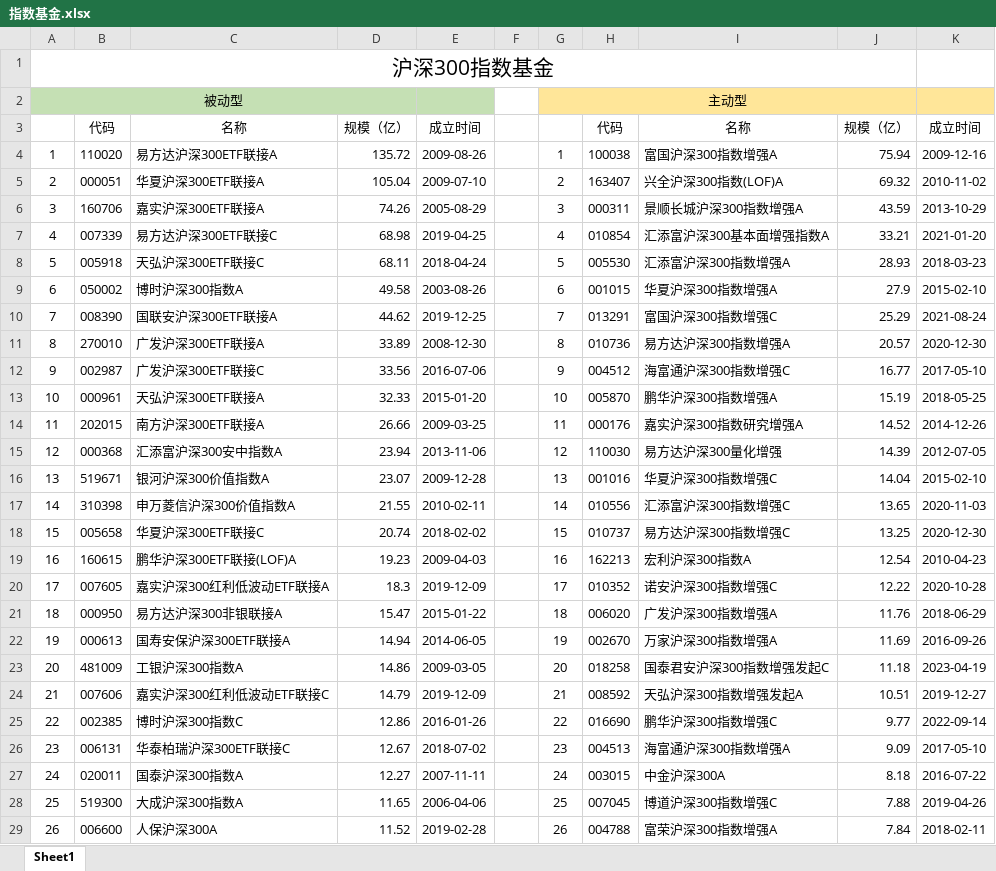
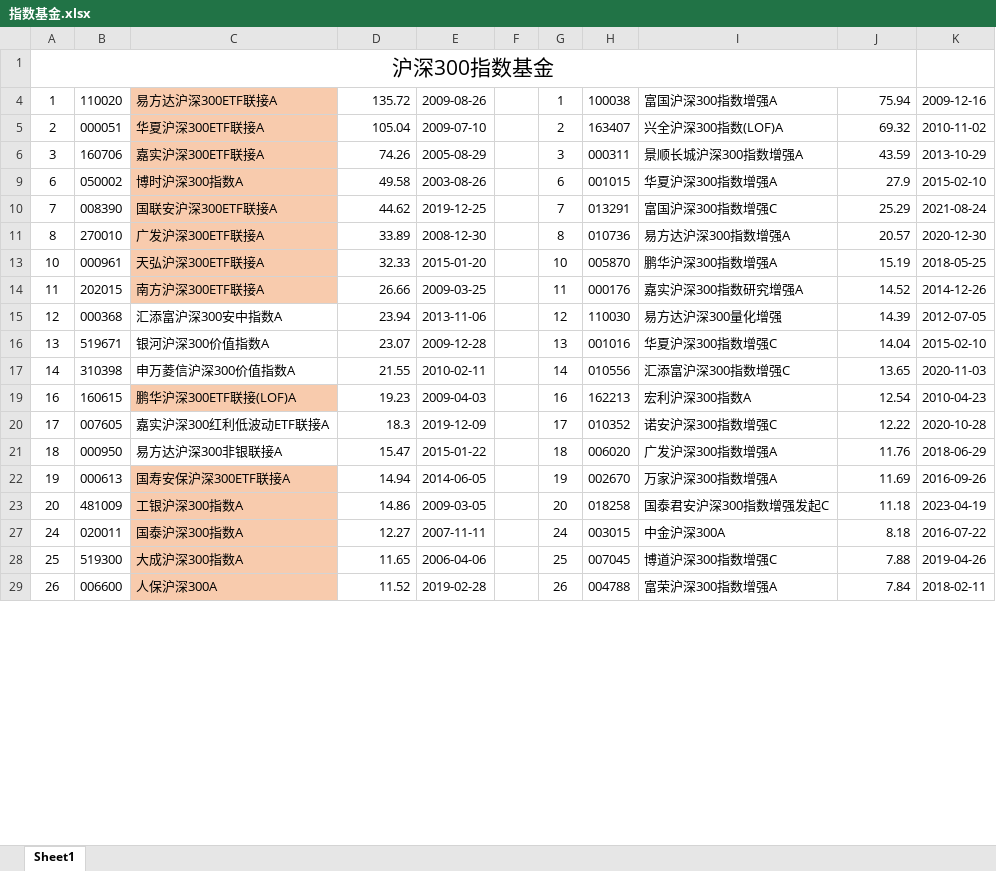
Before and after one commit to solaract/blogs, an Excel workbook: 基金/基金定投/指数基金.xlsx, sheet Sheet1, drawn as a sheet; only a part is shown; values as stored, in another font and other column widths than the file's, no borders; the diff covers the shown part only; the diff names each change by its address in the sheet, - before the commit and + after, or states it on an @@ line.

```diff
--- a/基金/基金定投/指数基金.xlsx (sheet Sheet1)
+++ b/基金/基金定投/指数基金.xlsx (sheet Sheet1)
@@ row 2 hidden: 被动型 |  |  |  |  |  | 主动型 @@
@@ row 3 hidden:  | 代码 | 名称 | 规模（亿） | 成立时间 |  |  | 代码 | 名称 | 规模（亿） | 成立时间 @@
-C4:C6 fill: none
+C4:C6 fill: #F8CBAD
@@ row 7 hidden: 4 | 007339 | 易方达沪深300ETF联接C | 68.98 | 2019-04-25 |  | 4 | 010854 | 汇添富沪深300基本面增强指数A | 33.21 | 2021-01-20 @@
@@ row 8 hidden: 5 | 005918 | 天弘沪深300ETF联接C | 68.11 | 2018-04-24 |  | 5 | 005530 | 汇添富沪深300指数增强A | 28.93 | 2018-03-23 @@
-C9:C11 fill: none
+C9:C11 fill: #F8CBAD
@@ row 12 hidden: 9 | 002987 | 广发沪深300ETF联接C | 33.56 | 2016-07-06 |  | 9 | 004512 | 海富通沪深300指数增强C | 16.77 | 2017-05-10 @@
-C13:C14 fill: none
+C13:C14 fill: #F8CBAD
@@ row 18 hidden: 15 | 005658 | 华夏沪深300ETF联接C | 20.74 | 2018-02-02 |  | 15 | 010737 | 易方达沪深300指数增强C | 13.25 | 2020-12-30 @@
-C19 fill: none
+C19 fill: #F8CBAD
-C22:C23 fill: none
+C22:C23 fill: #F8CBAD
@@ row 24 hidden: 21 | 007606 | 嘉实沪深300红利低波动ETF联接C | 14.79 | 2019-12-09 |  | 21 | 008592 | 天弘沪深300指数增强发起A | 10.51 | 2019-12-27 @@
@@ row 25 hidden: 22 | 002385 | 博时沪深300指数C | 12.86 | 2016-01-26 |  | 22 | 016690 | 鹏华沪深300指数增强C | 9.77 | 2022-09-14 @@
@@ row 26 hidden: 23 | 006131 | 华泰柏瑞沪深300ETF联接C | 12.67 | 2018-07-02 |  | 23 | 004513 | 海富通沪深300指数增强A | 9.09 | 2017-05-10 @@
-C27:C29 fill: none
+C27:C29 fill: #F8CBAD
```
Also changed, not shown: 27 removed rows, 70 hidden or unhidden rows, 3 edited cells and cell formats elsewhere in this sheet, fundData/沪深300增强指数型基金数据.xlsx, fundData/沪深300被动指数型基金数据.xlsx, 4 other files.
